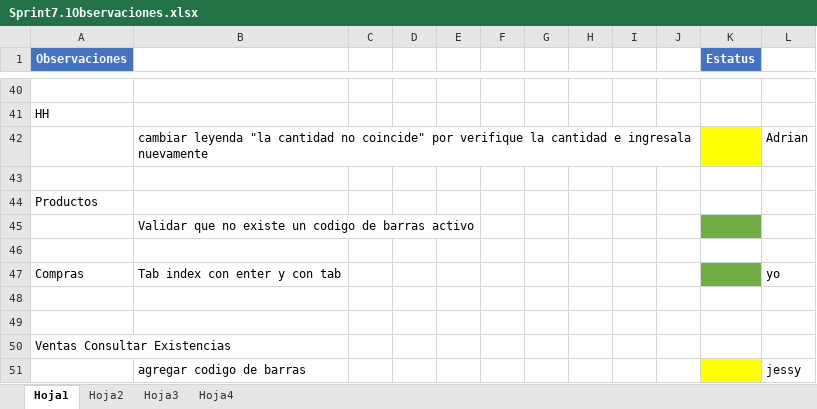
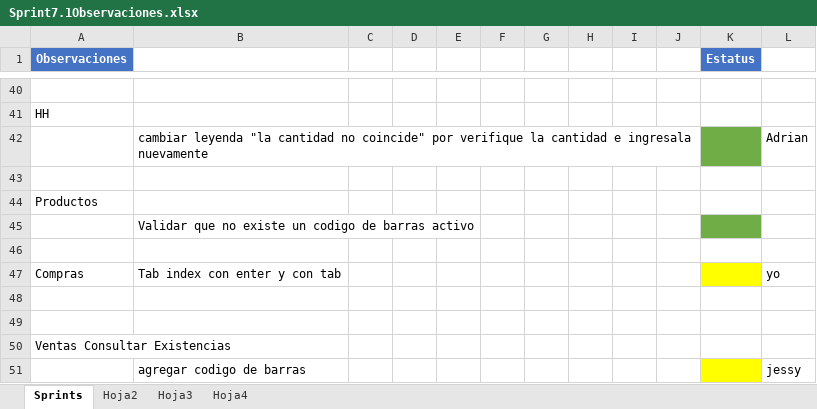
Before and after one commit to varCloud/comercializadora, an Excel workbook: Analisis/SPRINTs/Sprint7.1Observaciones.xlsx, sheet Sprints, drawn as a sheet; only a part is shown, gaps mark what is left out; values as stored, in another font and other column widths than the file's, no borders; the diff covers the shown part only; the diff names each change by its address in the sheet, - before the commit and + after, or states it on an @@ line.

```diff
--- a/Analisis/SPRINTs/Sprint7.1Observaciones.xlsx (sheet Sprints)
+++ b/Analisis/SPRINTs/Sprint7.1Observaciones.xlsx (sheet Sprints)
-sheet tab: Hoja1
+sheet tab: Sprints
-K42 fill: #FFFF00
+K42 fill: #70AD47
-K47 fill: #70AD47
+K47 fill: #FFFF00
```
Also changed, not shown: 17 added rows and cell formats elsewhere in this sheet, 3 other files.
